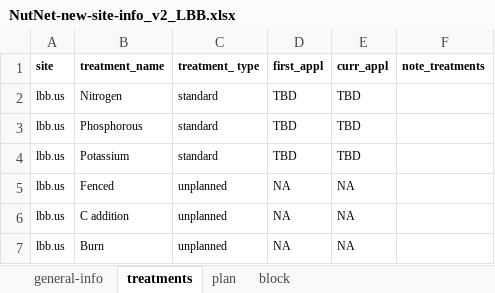
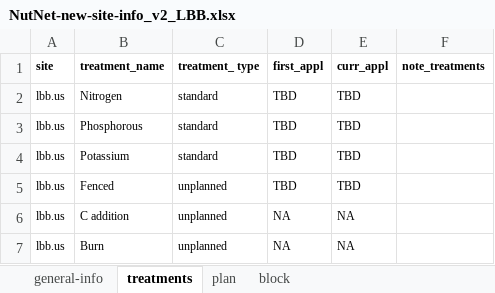
Before and after one commit to SmithEcophysLab/NutNet_LBK, an Excel workbook: Data/data_submission/new_site_info/NutNet-new-site-info_v2_LBB.xlsx, sheet treatments, drawn as a sheet; values as stored, in another font and other column widths than the file's, no borders; the diff names each change by its address in the sheet, - before the commit and + after, or states it on an @@ line.

```diff
--- a/Data/data_submission/new_site_info/NutNet-new-site-info_v2_LBB.xlsx (sheet treatments)
+++ b/Data/data_submission/new_site_info/NutNet-new-site-info_v2_LBB.xlsx (sheet treatments)
-D5 (first_appl): NA
+D5 (first_appl): TBD
-E5 (curr_appl): NA
+E5 (curr_appl): TBD
```
Also changed, not shown: sheet plan, 3 other files.
